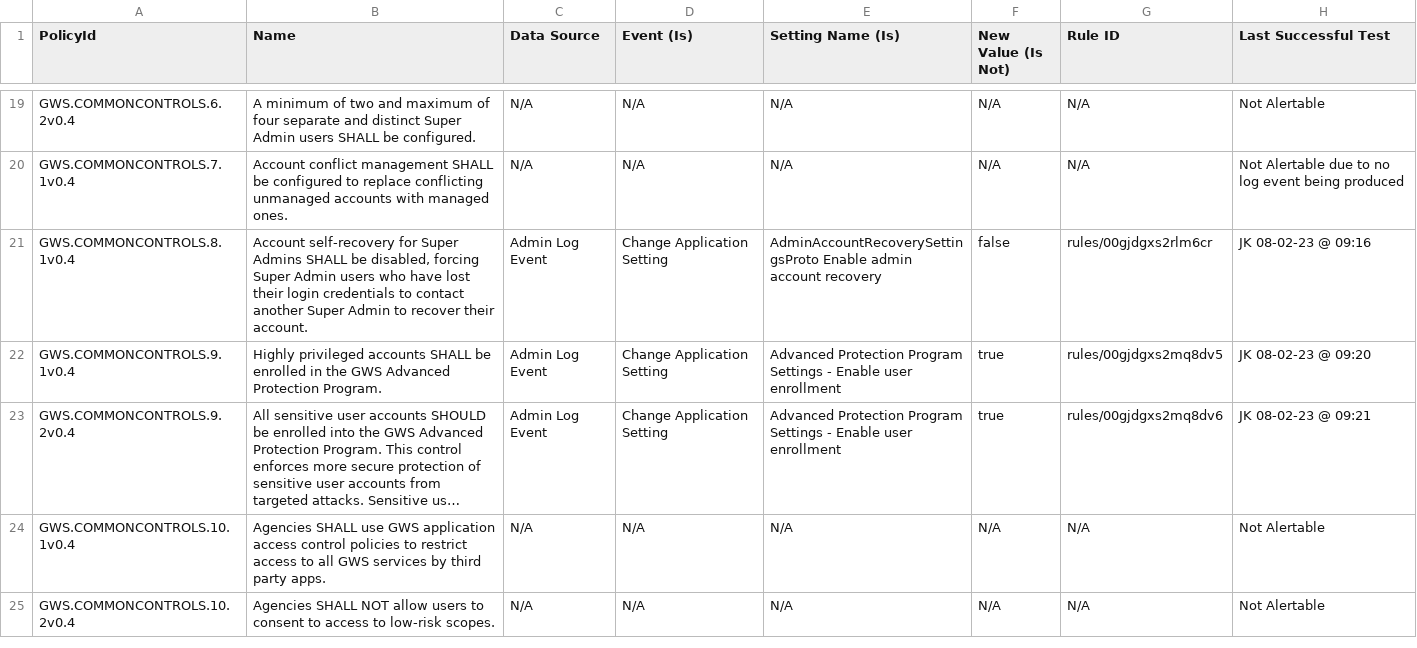
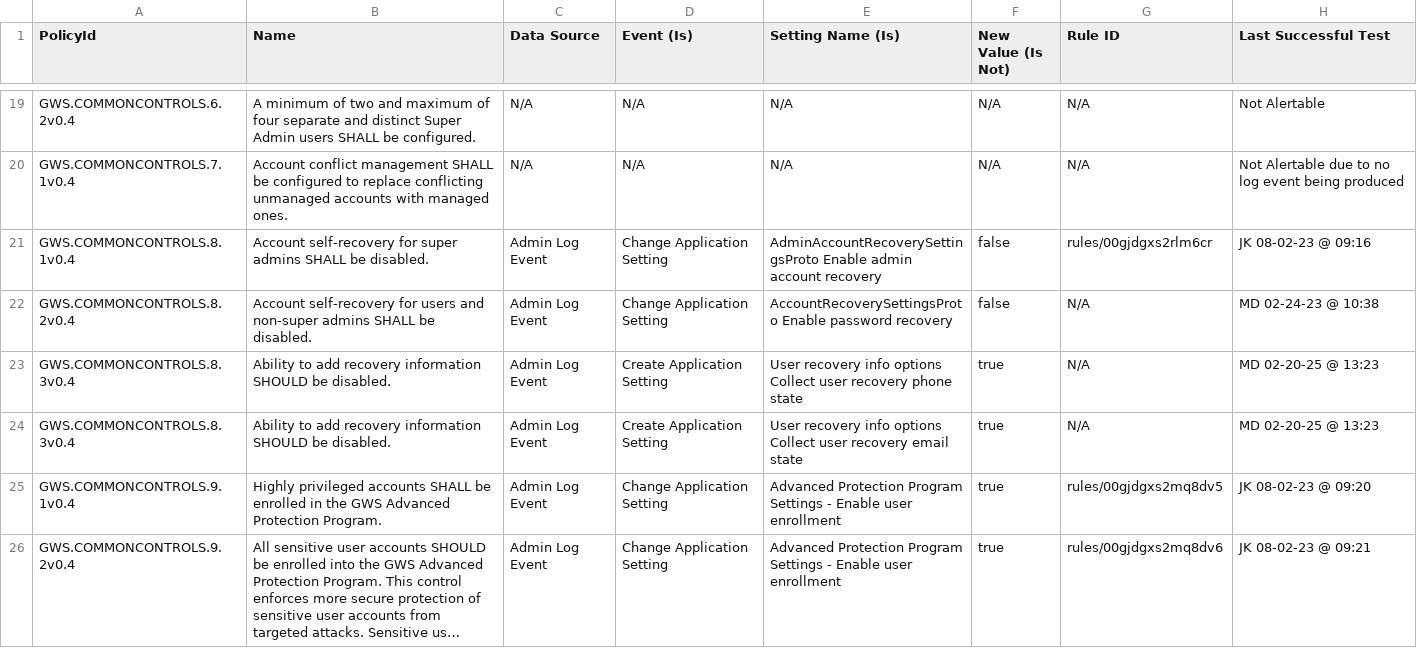
Before and after one commit to cisagov/ScubaGoggles, a CSV file: drift-rules/GWS Drift Monitoring Rules - Common Controls as of 11-14-23.csv, drawn as a sheet; only a part is shown, gaps mark what is left out; the shorter side is filled out with more unchanged rows; long unchanged cells end in ….

Commit message:
New Common Controls Policy: Whether your users can add account recovery information (#611)
* Adding in new policy for recovery information

* numbering fix

* fixes

* update based on internal review

* Apply suggestions from code review

Co-authored-by: Alden Hilton <106177711+adhilto@users.noreply.github.com>

* fixes

* updating drift rules

* Apply suggestions from code review

Co-authored-by: Alden Hilton <106177711+adhilto@users.noreply.github.com>

* updating TTPs

* Apply suggestions from code review

Co-authored-by: David Bui <105074908+buidav@users.noreply.github.com>

---------

Co-authored-by: Alden Hilton <106177711+adhilto@users.noreply.github.com>
Co-authored-by: David Bui <105074908+buidav@users.noreply.github.com>

```diff
--- a/drift-rules/GWS Drift Monitoring Rules - Common Controls as of 11-14-23.csv
+++ b/drift-rules/GWS Drift Monitoring Rules - Common Controls as of 11-14-23.csv
@@ -20,3 +20,6 @@ GWS.COMMONCONTROLS.6.2v0.4,A minimum of two and maximum of four separate and dis
 GWS.COMMONCONTROLS.7.1v0.4,Account conflict management SHALL be configured to replace conflicting unmanaged accounts with managed ones.,N/A,N/A,N/A,N/A,N/A,Not Alertable due to no log event being produced
-GWS.COMMONCONTROLS.8.1v0.4,"Account self-recovery for Super Admins SHALL be disabled, forcing Super Admin users who have lost their login credentials to contact another Super Admin to recover their account.",Admin Log Event,Change Application Setting,AdminAccountRecoverySettingsProto Enable admin account recovery,false,rules/00gjdgxs2rlm6cr,JK 08-02-23 @ 09:16
+GWS.COMMONCONTROLS.8.1v0.4,"Account self-recovery for super admins SHALL be disabled.",Admin Log Event,Change Application Setting,AdminAccountRecoverySettingsProto Enable admin account recovery,false,rules/00gjdgxs2rlm6cr,JK 08-02-23 @ 09:16
+GWS.COMMONCONTROLS.8.2v0.4,"Account self-recovery for users and non-super admins SHALL be disabled.",Admin Log Event,Change Application Setting,AccountRecoverySettingsProto Enable password recovery,false,N/A,MD 02-24-23 @ 10:38
+GWS.COMMONCONTROLS.8.3v0.4,"Ability to add recovery information SHOULD be disabled.",Admin Log Event,Create Application Setting,User recovery info options Collect user recovery phone state,true,N/A,MD 02-20-25 @ 13:23
+GWS.COMMONCONTROLS.8.3v0.4,"Ability to add recovery information SHOULD be disabled.",Admin Log Event,Create Application Setting,User recovery info options Collect user recovery email state,true,N/A,MD 02-20-25 @ 13:23
 GWS.COMMONCONTROLS.9.1v0.4,Highly privileged accounts SHALL be enrolled in the GWS Advanced Protection Program.,Admin Log Event,Change Application Setting,Advanced Protection Program Settings - Enable user enrollment,true,rules/00gjdgxs2mq8dv5,JK 08-02-23 @ 09:20
```
Also changed, not shown: 1 other file.
